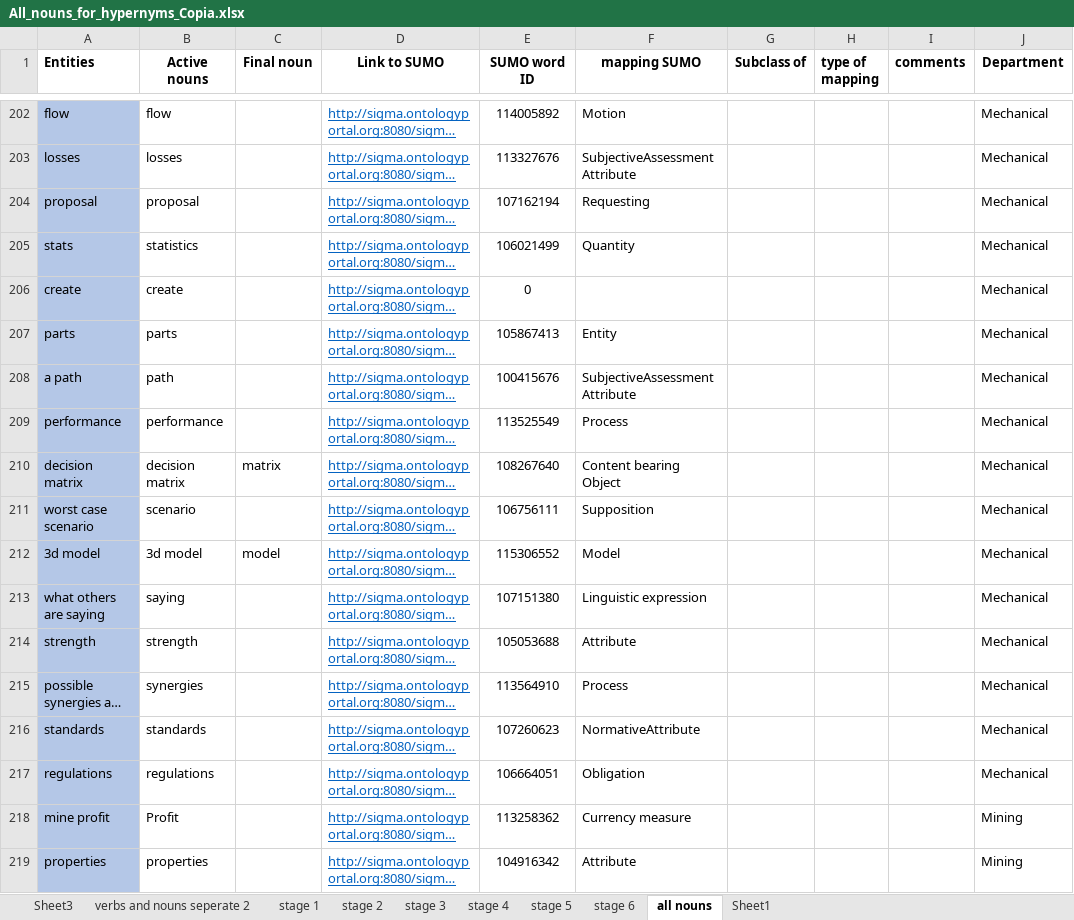
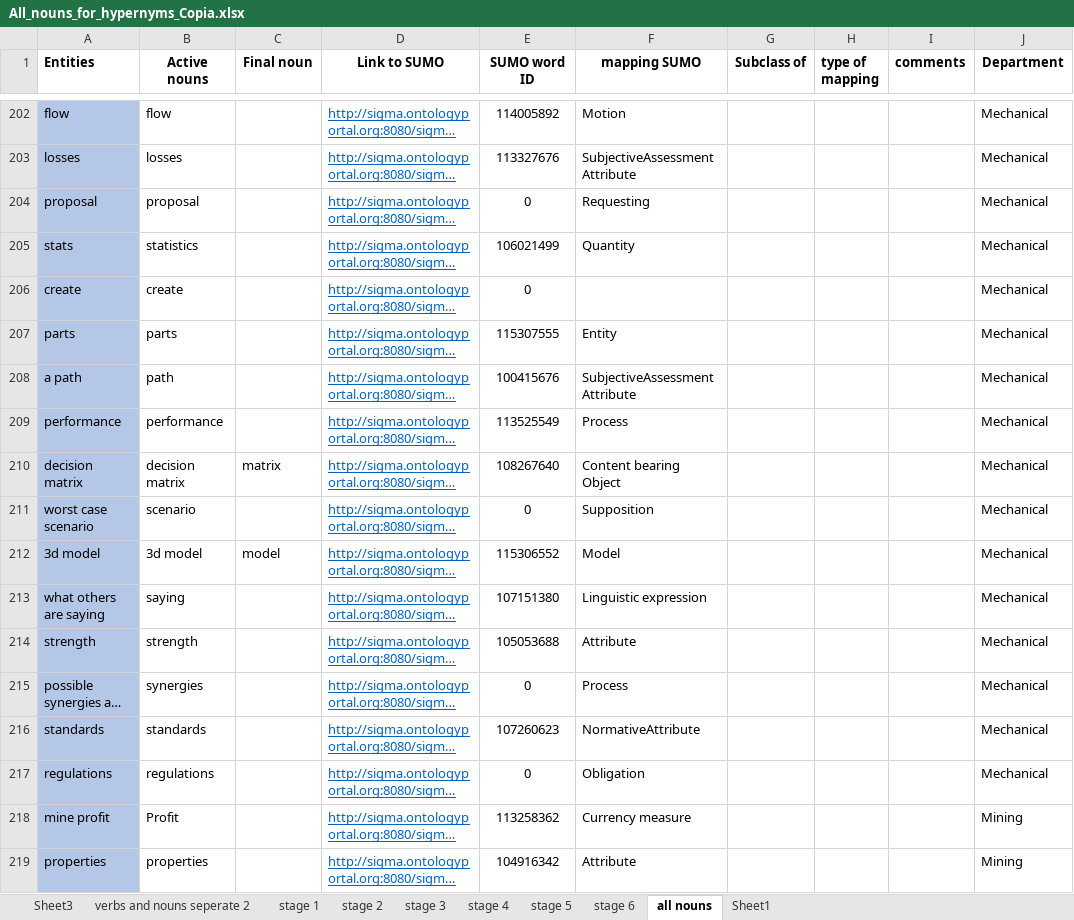
Before and after one commit to PauloLemgruberJeunon/TDP_NLP, an Excel workbook: xlsxFiles/interviewXlsxFiles/All_nouns_for_hypernyms_Copia.xlsx, sheet all nouns, drawn as a sheet; only a part is shown, gaps mark what is left out; long unchanged cells end in …; values as stored, in another font and other column widths than the file's, no borders; the diff covers the shown part only; the diff names each change by its address in the sheet, - before the commit and + after, or states it on an @@ line.

```diff
--- a/xlsxFiles/interviewXlsxFiles/All_nouns_for_hypernyms_Copia.xlsx (sheet all nouns)
+++ b/xlsxFiles/interviewXlsxFiles/All_nouns_for_hypernyms_Copia.xlsx (sheet all nouns)
-E204 (SUMO word ID): 107162194
+E204 (SUMO word ID): 0
-E207 (SUMO word ID): 105867413
+E207 (SUMO word ID): 115307555
-E211 (SUMO word ID): 106756111
+E211 (SUMO word ID): 0
-E215 (SUMO word ID): 113564910
+E215 (SUMO word ID): 0
-E217 (SUMO word ID): 106664051
+E217 (SUMO word ID): 0
```
Also changed, not shown: 65 edited cells elsewhere in this sheet, sheet stage 2, sheet stage 4, sheet stage 3, sheet stage 5, sheet stage 1, sheet stage 6, 3 other files.
